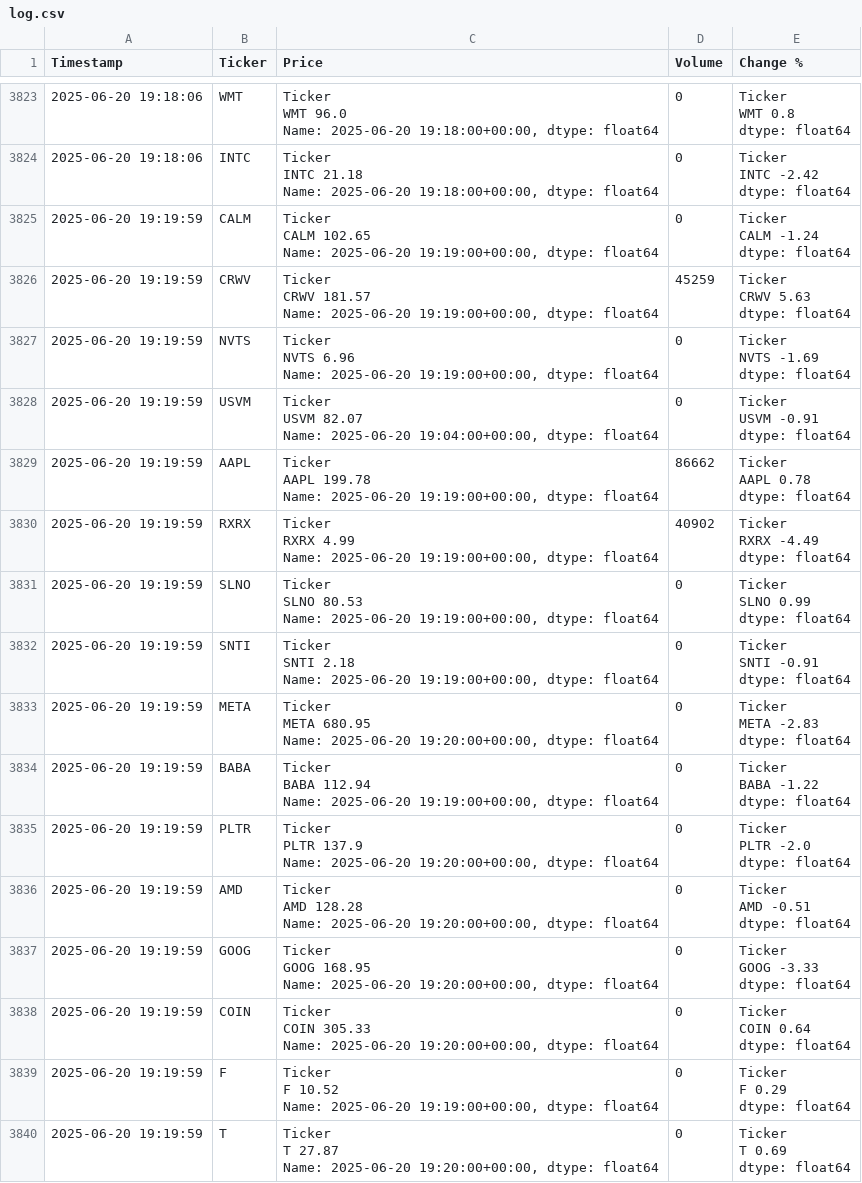
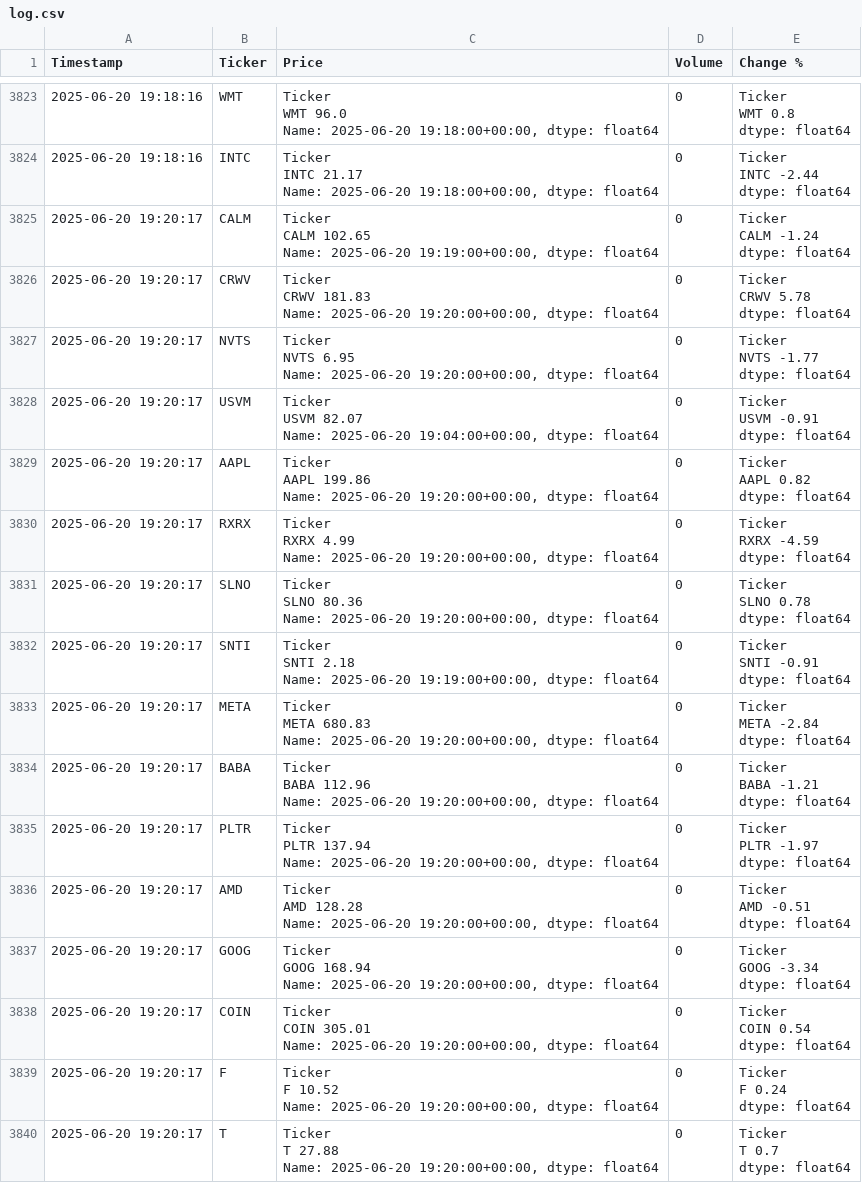
Before and after one commit to dbarber530/Logger3.0, a CSV file: data/log.csv, drawn as a sheet; only a part is shown, gaps mark what is left out; ↵ is a line break in a cell; the diff covers the shown part only; the diff names each change by its address in the sheet, - before the commit and + after, or states it on an @@ line.

Commit message:
Automated log update 2025-06-20 19:20:23

```diff
--- a/data/log.csv
+++ b/data/log.csv
-A3823:A3824 (Timestamp): 2025-06-20 19:18:06
+A3823:A3824 (Timestamp): 2025-06-20 19:18:16
-C3824 (Price): Ticker ↵ INTC 21.18 ↵ Name: 2025-06-20…
+C3824 (Price): Ticker ↵ INTC 21.17 ↵ Name: 2025-06-20…
-E3824 (Change %): Ticker ↵ INTC -2.42 ↵ dtype: float64
+E3824 (Change %): Ticker ↵ INTC -2.44 ↵ dtype: float64
-A3825:A3840 (Timestamp): 2025-06-20 19:19:59
+A3825:A3840 (Timestamp): 2025-06-20 19:20:17
-C3826 (Price): Ticker ↵ CRWV 181.57 ↵ Name: 2025-06-20 19:19:00+00:00, dtype: float64
+C3826 (Price): Ticker ↵ CRWV 181.83 ↵ Name: 2025-06-20 19:20:00+00:00, dtype: float64
-D3826 (Volume): 45259
+D3826 (Volume): 0
-E3826 (Change %): Ticker ↵ CRWV 5.63 ↵ dtype: float64
+E3826 (Change %): Ticker ↵ CRWV 5.78 ↵ dtype: float64
-C3827 (Price): Ticker ↵ NVTS 6.96 ↵ Name: 2025-06-20 19:19:00+00:00, dtype: float64
+C3827 (Price): Ticker ↵ NVTS 6.95 ↵ Name: 2025-06-20 19:20:00+00:00, dtype: float64
-E3827 (Change %): Ticker ↵ NVTS -1.69 ↵ dtype: float64
+E3827 (Change %): Ticker ↵ NVTS -1.77 ↵ dtype: float64
-C3829 (Price): Ticker ↵ AAPL 199.78 ↵ Name: 2025-06-20 19:19:00+00:00, dtype: float64
+C3829 (Price): Ticker ↵ AAPL 199.86 ↵ Name: 2025-06-20 19:20:00+00:00, dtype: float64
-D3829 (Volume): 86662
+D3829 (Volume): 0
-E3829 (Change %): Ticker ↵ AAPL 0.78 ↵ dtype: float64
+E3829 (Change %): Ticker ↵ AAPL 0.82 ↵ dtype: float64
-C3830 (Price): …Name: 2025-06-20 19:19:00+00:00, dtype: float64
+C3830 (Price): …Name: 2025-06-20 19:20:00+00:00, dtype: float64
-D3830 (Volume): 40902
+D3830 (Volume): 0
-E3830 (Change %): Ticker ↵ RXRX -4.49 ↵ dtype: float64
+E3830 (Change %): Ticker ↵ RXRX -4.59 ↵ dtype: float64
-C3831 (Price): Ticker ↵ SLNO 80.53 ↵ Name: 2025-06-20 19:19:00+00:00, dtype: float64
+C3831 (Price): Ticker ↵ SLNO 80.36 ↵ Name: 2025-06-20 19:20:00+00:00, dtype: float64
-E3831 (Change %): Ticker ↵ SLNO 0.99 ↵ dtype: float64
+E3831 (Change %): Ticker ↵ SLNO 0.78 ↵ dtype: float64
-C3833 (Price): Ticker ↵ META 680.95 ↵ Name: 2025-06-20…
+C3833 (Price): Ticker ↵ META 680.83 ↵ Name: 2025-06-20…
-E3833 (Change %): Ticker ↵ META -2.83 ↵ dtype: float64
+E3833 (Change %): Ticker ↵ META -2.84 ↵ dtype: float64
-C3834 (Price): Ticker ↵ BABA 112.94 ↵ Name: 2025-06-20 19:19:00+00:00, dtype: float64
+C3834 (Price): Ticker ↵ BABA 112.96 ↵ Name: 2025-06-20 19:20:00+00:00, dtype: float64
-E3834 (Change %): Ticker ↵ BABA -1.22 ↵ dtype: float64
+E3834 (Change %): Ticker ↵ BABA -1.21 ↵ dtype: float64
-C3835 (Price): Ticker ↵ PLTR 137.9 ↵ Name: 2025-06-20…
+C3835 (Price): Ticker ↵ PLTR 137.94 ↵ Name: 2025-06-20…
-E3835 (Change %): Ticker ↵ PLTR -2.0 ↵ dtype: float64
+E3835 (Change %): Ticker ↵ PLTR -1.97 ↵ dtype: float64
-C3837 (Price): Ticker ↵ GOOG 168.95 ↵ Name: 2025-06-20…
+C3837 (Price): Ticker ↵ GOOG 168.94 ↵ Name: 2025-06-20…
-E3837 (Change %): Ticker ↵ GOOG -3.33 ↵ dtype: float64
+E3837 (Change %): Ticker ↵ GOOG -3.34 ↵ dtype: float64
-C3838 (Price): Ticker ↵ COIN 305.33 ↵ Name: 2025-06-20…
+C3838 (Price): Ticker ↵ COIN 305.01 ↵ Name: 2025-06-20…
-E3838 (Change %): Ticker ↵ COIN 0.64 ↵ dtype: float64
+E3838 (Change %): Ticker ↵ COIN 0.54 ↵ dtype: float64
-C3839 (Price): …Name: 2025-06-20 19:19:00+00:00, dtype: float64
+C3839 (Price): …Name: 2025-06-20 19:20:00+00:00, dtype: float64
-E3839 (Change %): Ticker ↵ F 0.29 ↵ dtype: float64
+E3839 (Change %): Ticker ↵ F 0.24 ↵ dtype: float64
-C3840 (Price): Ticker ↵ T 27.87 ↵ Name: 2025-06-20…
+C3840 (Price): Ticker ↵ T 27.88 ↵ Name: 2025-06-20…
-E3840 (Change %): Ticker ↵ T 0.69 ↵ dtype: float64
+E3840 (Change %): Ticker ↵ T 0.7 ↵ dtype: float64
```
Also changed, not shown: 144 edited cells elsewhere in this file.
